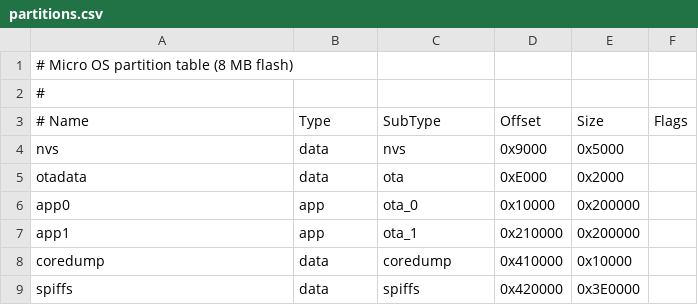
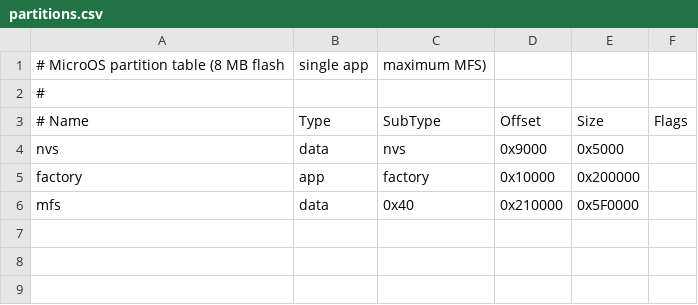
Before and after one commit to TurboSosiska304/Micro_OS, a CSV file: partitions.csv, drawn as a sheet; removed rows and columns are numbered as before the commit, all else as after; the diff names each change by its address in the sheet, - before the commit and + after, or states it on an @@ line.

Commit message:
Stage single-app maximum-MFS layout for testing

```diff
--- a/partitions.csv
+++ b/partitions.csv
-row 1: # Micro OS partition table (8 MB flash)
+row 1: # MicroOS partition table (8 MB flash | single app | maximum MFS)
-row 5: otadata | data | ota | 0xE000 | 0x2000
-A5 (# Name): app0
+A5 (# Name): factory
-C5 (SubType): ota_0
+C5 (SubType): factory
-row 7: app1 | app | ota_1 | 0x210000 | 0x200000
-row 8: coredump | data | coredump | 0x410000 | 0x10000
-row 9: spiffs | data | spiffs | 0x420000 | 0x3E0000
+row 6: mfs | data | 0x40 | 0x210000 | 0x5F0000
```
